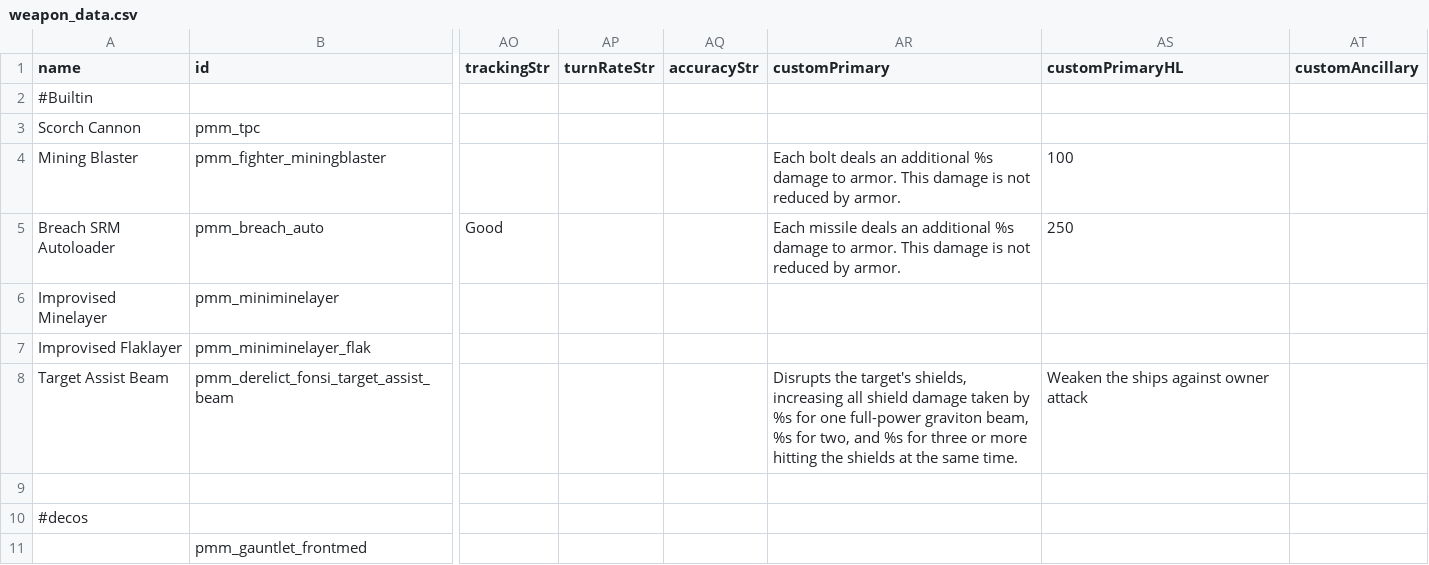
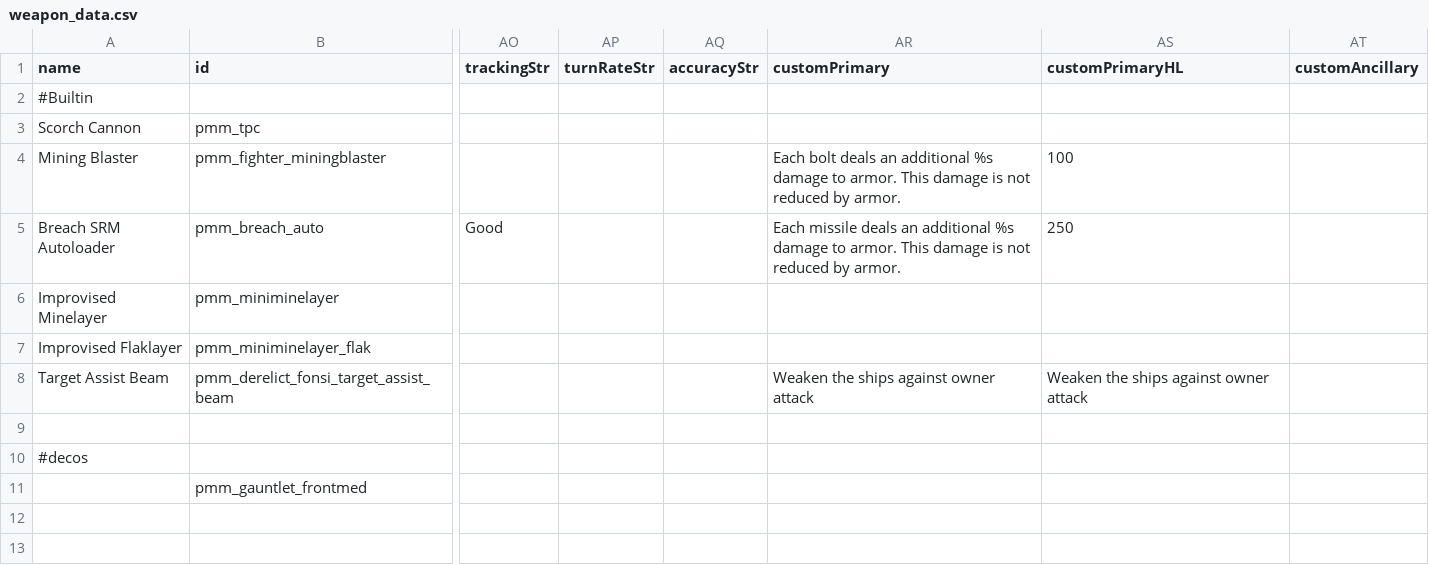
Before and after one commit to MiniDeth3/PMMM, a CSV file: data/weapons/weapon_data.csv, drawn as a sheet; only a part is shown, gaps mark what is left out; the diff names each change by its address in the sheet, - before the commit and + after, or states it on an @@ line.

Commit message:
Fixed crash caused by fonsi beam description

```diff
--- a/data/weapons/weapon_data.csv
+++ b/data/weapons/weapon_data.csv
-AR8 (customPrimary): Disrupts the target's shields, increasing all shield damage taken by %s for one full-power graviton beam, %s for two, and %s for three or more hitting the shields at the same time.
+AR8 (customPrimary): Weaken the ships against owner attack
```
